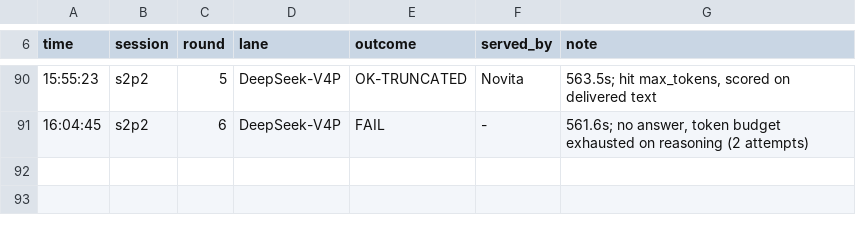
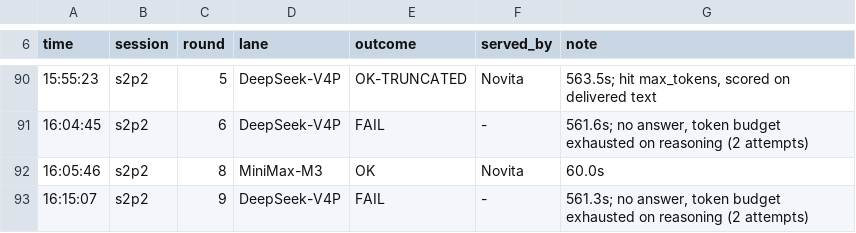
Before and after one commit to CryptoJones/VetoVariableDataset, a TSV file: derivation-experiment/exp2/raw/attempts.tsv, drawn as a sheet; only a part is shown, gaps mark what is left out; the diff names each change by its address in the sheet, - before the commit and + after, or states it on an @@ line.

```diff
--- a/derivation-experiment/exp2/raw/attempts.tsv
+++ b/derivation-experiment/exp2/raw/attempts.tsv
+row 92: 16:05:46 | s2p2 | 8 | MiniMax-M3 | OK | Novita | 60.0s
+row 93: 16:15:07 | s2p2 | 9 | DeepSeek-V4P | FAIL | - | 561.3s; no answer, token budget exhausted on reasoning (2 attempts)
```
Also changed, not shown: 3 other files.
